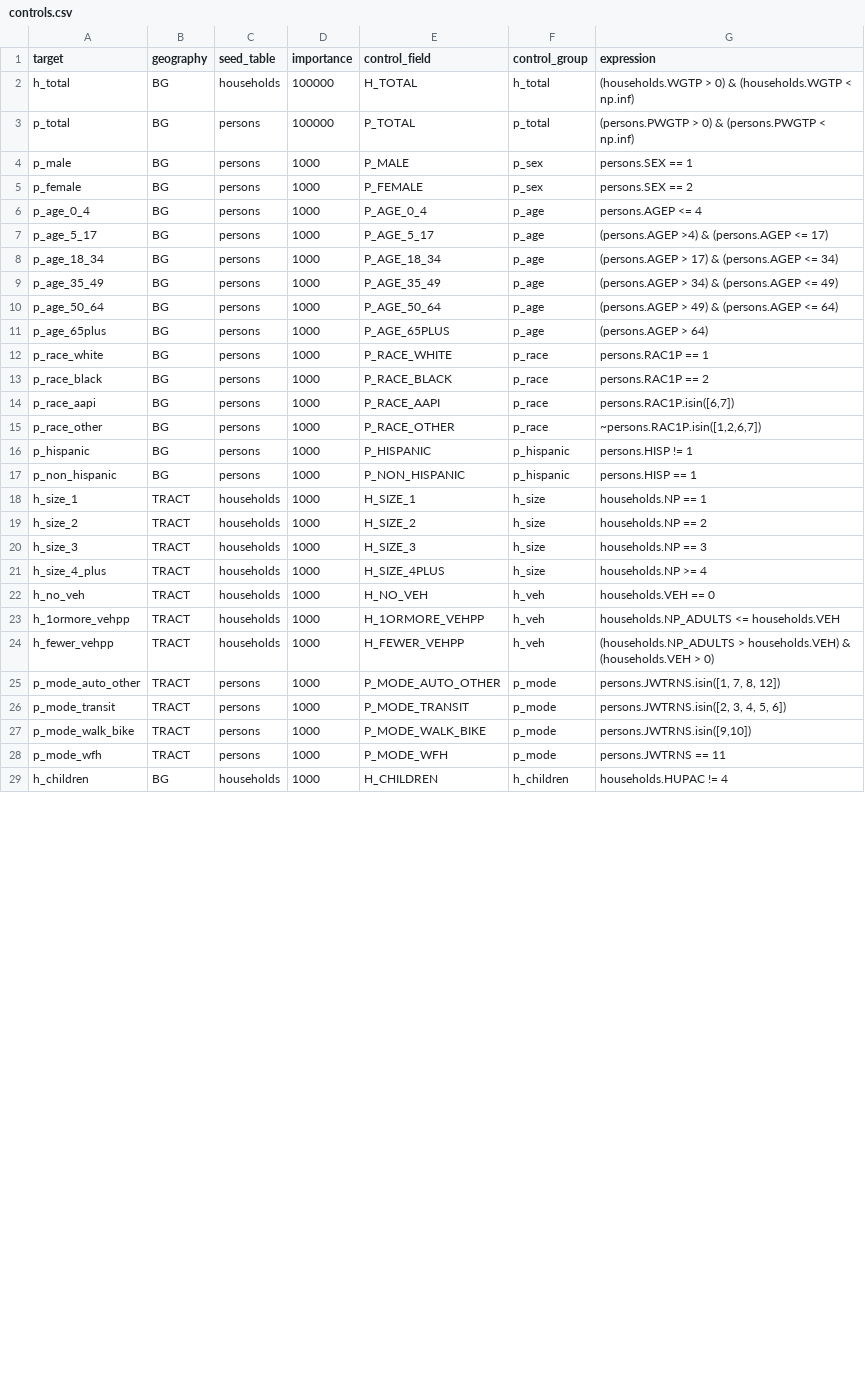
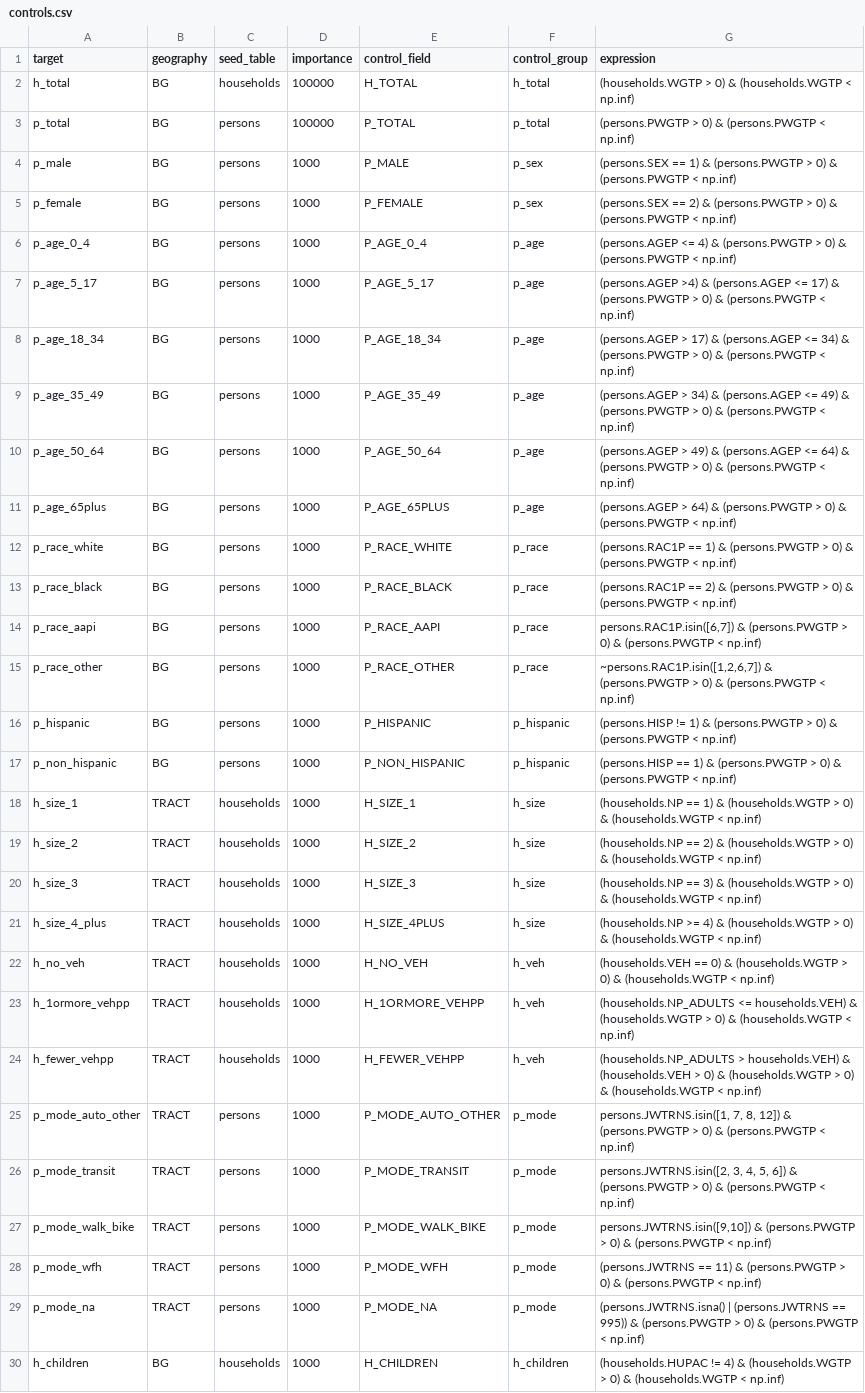
Before and after one commit to RSGInc/bts_populationsim, a CSV file: populationsim/configs/controls.csv, drawn as a sheet; only a part is shown; the diff covers the shown part only.

Commit message:
fixed when weight == 0

```diff
--- a/populationsim/configs/controls.csv
+++ b/populationsim/configs/controls.csv
@@ -3,27 +3,28 @@ h_total,BG,households,100000,H_TOTAL,h_total,(households.WGTP > 0) & (households
 p_total,BG,persons,100000,P_TOTAL,p_total,(persons.PWGTP > 0) & (persons.PWGTP < np.inf)
-p_male,BG,persons,1000,P_MALE,p_sex,persons.SEX == 1
-p_female,BG,persons,1000,P_FEMALE,p_sex,persons.SEX == 2
-p_age_0_4,BG,persons,1000,P_AGE_0_4,p_age,persons.AGEP <= 4
-p_age_5_17,BG,persons,1000,P_AGE_5_17,p_age,(persons.AGEP >4) & (persons.AGEP <= 17)
-p_age_18_34,BG,persons,1000,P_AGE_18_34,p_age,(persons.AGEP > 17) & (persons.AGEP <= 34)
-p_age_35_49,BG,persons,1000,P_AGE_35_49,p_age,(persons.AGEP > 34) & (persons.AGEP <= 49)
-p_age_50_64,BG,persons,1000,P_AGE_50_64,p_age,(persons.AGEP > 49) & (persons.AGEP <= 64)
-p_age_65plus,BG,persons,1000,P_AGE_65PLUS,p_age,(persons.AGEP > 64)
-p_race_white,BG,persons,1000,P_RACE_WHITE,p_race,persons.RAC1P == 1
-p_race_black,BG,persons,1000,P_RACE_BLACK,p_race,persons.RAC1P == 2
-p_race_aapi,BG,persons,1000,P_RACE_AAPI,p_race,"persons.RAC1P.isin([6,7])"
-p_race_other,BG,persons,1000,P_RACE_OTHER,p_race,"~persons.RAC1P.isin([1,2,6,7])"
-p_hispanic,BG,persons,1000,P_HISPANIC,p_hispanic,persons.HISP != 1
-p_non_hispanic,BG,persons,1000,P_NON_HISPANIC,p_hispanic,persons.HISP == 1
-h_size_1,TRACT,households,1000,H_SIZE_1,h_size,households.NP == 1
-h_size_2,TRACT,households,1000,H_SIZE_2,h_size,households.NP == 2
-h_size_3,TRACT,households,1000,H_SIZE_3,h_size,households.NP == 3
-h_size_4_plus,TRACT,households,1000,H_SIZE_4PLUS,h_size,households.NP >= 4
-h_no_veh,TRACT,households,1000,H_NO_VEH,h_veh,households.VEH == 0
-h_1ormore_vehpp,TRACT,households,1000,H_1ORMORE_VEHPP,h_veh,households.NP_ADULTS <= households.VEH
-h_fewer_vehpp,TRACT,households,1000,H_FEWER_VEHPP,h_veh,(households.NP_ADULTS > households.VEH) & (households.VEH > 0)
-p_mode_auto_other,TRACT,persons,1000,P_MODE_AUTO_OTHER,p_mode,"persons.JWTRNS.isin([1, 7, 8, 12])"
-p_mode_transit,TRACT,persons,1000,P_MODE_TRANSIT,p_mode,"persons.JWTRNS.isin([2, 3, 4, 5, 6])"
-p_mode_walk_bike,TRACT,persons,1000,P_MODE_WALK_BIKE,p_mode,"persons.JWTRNS.isin([9,10])"
-p_mode_wfh,TRACT,persons,1000,P_MODE_WFH,p_mode,persons.JWTRNS == 11
-h_children,BG,households,1000,H_CHILDREN,h_children,households.HUPAC != 4
+p_male,BG,persons,1000,P_MALE,p_sex,(persons.SEX == 1) & (persons.PWGTP > 0) & (persons.PWGTP < np.inf)
+p_female,BG,persons,1000,P_FEMALE,p_sex,(persons.SEX == 2) & (persons.PWGTP > 0) & (persons.PWGTP < np.inf)
+p_age_0_4,BG,persons,1000,P_AGE_0_4,p_age,(persons.AGEP <= 4) & (persons.PWGTP > 0) & (persons.PWGTP < np.inf)
+p_age_5_17,BG,persons,1000,P_AGE_5_17,p_age,(persons.AGEP >4) & (persons.AGEP <= 17) & (persons.PWGTP > 0) & (persons.PWGTP < np.inf)
+p_age_18_34,BG,persons,1000,P_AGE_18_34,p_age,(persons.AGEP > 17) & (persons.AGEP <= 34) & (persons.PWGTP > 0) & (persons.PWGTP < np.inf)
+p_age_35_49,BG,persons,1000,P_AGE_35_49,p_age,(persons.AGEP > 34) & (persons.AGEP <= 49) & (persons.PWGTP > 0) & (persons.PWGTP < np.inf)
+p_age_50_64,BG,persons,1000,P_AGE_50_64,p_age,(persons.AGEP > 49) & (persons.AGEP <= 64) & (persons.PWGTP > 0) & (persons.PWGTP < np.inf)
+p_age_65plus,BG,persons,1000,P_AGE_65PLUS,p_age,(persons.AGEP > 64) & (persons.PWGTP > 0) & (persons.PWGTP < np.inf)
+p_race_white,BG,persons,1000,P_RACE_WHITE,p_race,(persons.RAC1P == 1) & (persons.PWGTP > 0) & (persons.PWGTP < np.inf)
+p_race_black,BG,persons,1000,P_RACE_BLACK,p_race,(persons.RAC1P == 2) & (persons.PWGTP > 0) & (persons.PWGTP < np.inf)
+p_race_aapi,BG,persons,1000,P_RACE_AAPI,p_race,"persons.RAC1P.isin([6,7]) & (persons.PWGTP > 0) & (persons.PWGTP < np.inf)"
+p_race_other,BG,persons,1000,P_RACE_OTHER,p_race,"~persons.RAC1P.isin([1,2,6,7]) & (persons.PWGTP > 0) & (persons.PWGTP < np.inf)"
+p_hispanic,BG,persons,1000,P_HISPANIC,p_hispanic,(persons.HISP != 1) & (persons.PWGTP > 0) & (persons.PWGTP < np.inf)
+p_non_hispanic,BG,persons,1000,P_NON_HISPANIC,p_hispanic,(persons.HISP == 1) & (persons.PWGTP > 0) & (persons.PWGTP < np.inf)
+h_size_1,TRACT,households,1000,H_SIZE_1,h_size,(households.NP == 1) & (households.WGTP > 0) & (households.WGTP < np.inf)
+h_size_2,TRACT,households,1000,H_SIZE_2,h_size,(households.NP == 2) & (households.WGTP > 0) & (households.WGTP < np.inf)
+h_size_3,TRACT,households,1000,H_SIZE_3,h_size,(households.NP == 3) & (households.WGTP > 0) & (households.WGTP < np.inf)
+h_size_4_plus,TRACT,households,1000,H_SIZE_4PLUS,h_size,(households.NP >= 4) & (households.WGTP > 0) & (households.WGTP < np.inf)
+h_no_veh,TRACT,households,1000,H_NO_VEH,h_veh,(households.VEH == 0) & (households.WGTP > 0) & (households.WGTP < np.inf)
+h_1ormore_vehpp,TRACT,households,1000,H_1ORMORE_VEHPP,h_veh,(households.NP_ADULTS <= households.VEH) & (households.WGTP > 0) & (households.WGTP < np.inf)
+h_fewer_vehpp,TRACT,households,1000,H_FEWER_VEHPP,h_veh,(households.NP_ADULTS > households.VEH) & (households.VEH > 0) & (households.WGTP > 0) & (households.WGTP < np.inf)
+p_mode_auto_other,TRACT,persons,1000,P_MODE_AUTO_OTHER,p_mode,"persons.JWTRNS.isin([1, 7, 8, 12]) & (persons.PWGTP > 0) & (persons.PWGTP < np.inf)"
+p_mode_transit,TRACT,persons,1000,P_MODE_TRANSIT,p_mode,"persons.JWTRNS.isin([2, 3, 4, 5, 6]) & (persons.PWGTP > 0) & (persons.PWGTP < np.inf)"
+p_mode_walk_bike,TRACT,persons,1000,P_MODE_WALK_BIKE,p_mode,"persons.JWTRNS.isin([9,10]) & (persons.PWGTP > 0) & (persons.PWGTP < np.inf)"
+p_mode_wfh,TRACT,persons,1000,P_MODE_WFH,p_mode,(persons.JWTRNS == 11) & (persons.PWGTP > 0) & (persons.PWGTP < np.inf)
+p_mode_na,TRACT,persons,1000,P_MODE_NA,p_mode,(persons.JWTRNS.isna() | (persons.JWTRNS == 995)) & (persons.PWGTP > 0) & (persons.PWGTP < np.inf)
+h_children,BG,households,1000,H_CHILDREN,h_children,(households.HUPAC != 4) & (households.WGTP > 0) & (households.WGTP < np.inf)
```
Also changed, not shown: 12 edited cells elsewhere in this file.
